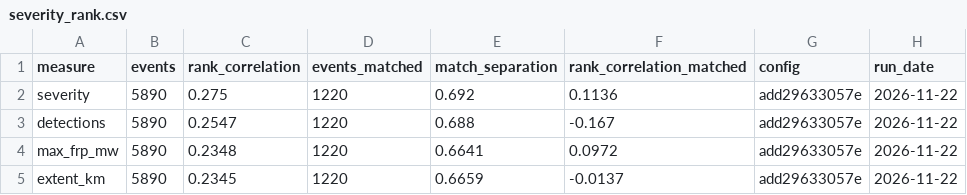
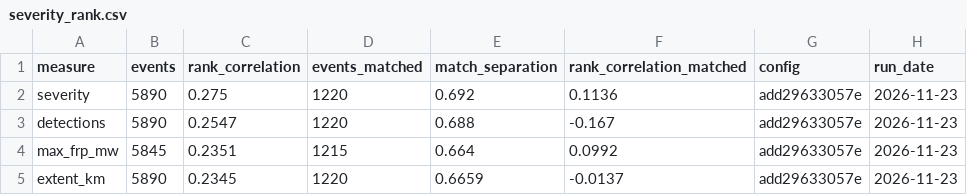
Before and after one commit to Amillanv/CHISPA, a CSV file: results/2023/severity_rank.csv, drawn as a sheet.

```diff
--- a/results/2023/severity_rank.csv
+++ b/results/2023/severity_rank.csv
@@ -1,5 +1,5 @@
 measure,events,rank_correlation,events_matched,match_separation,rank_correlation_matched,config,run_date
-severity,5890,0.275,1220,0.692,0.1136,add29633057e,2026-11-22
-detections,5890,0.2547,1220,0.688,-0.167,add29633057e,2026-11-22
-max_frp_mw,5890,0.2348,1220,0.6641,0.0972,add29633057e,2026-11-22
-extent_km,5890,0.2345,1220,0.6659,-0.0137,add29633057e,2026-11-22
+severity,5890,0.275,1220,0.692,0.1136,add29633057e,2026-11-23
+detections,5890,0.2547,1220,0.688,-0.167,add29633057e,2026-11-23
+max_frp_mw,5845,0.2351,1215,0.664,0.0992,add29633057e,2026-11-23
+extent_km,5890,0.2345,1220,0.6659,-0.0137,add29633057e,2026-11-23
```
Also changed, not shown: results/2023/severity.csv, results/2023/severity_inputs.csv, 19 other files.
